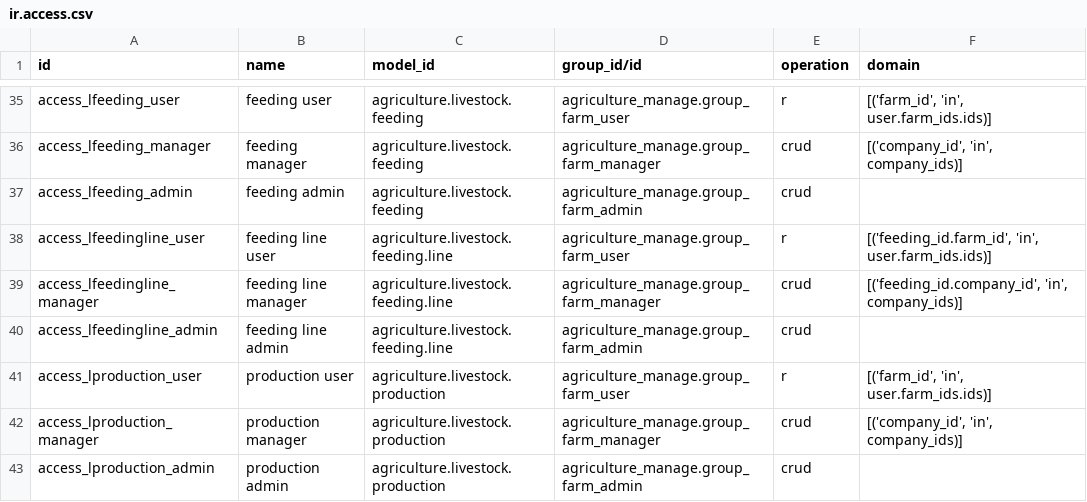
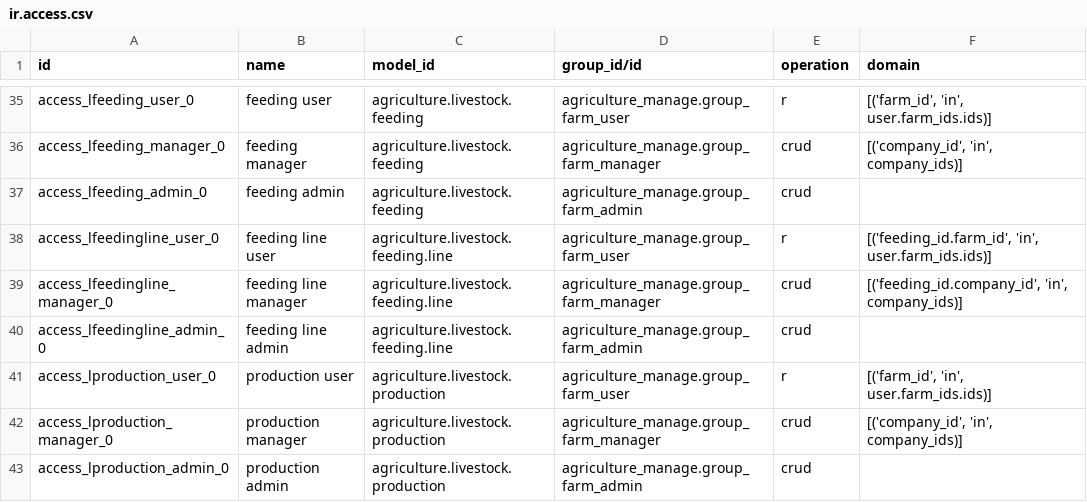
Before and after one commit to kantmed/agriculture_manage, a CSV file: agriculture_manage_livestock/security/ir.access.csv, drawn as a sheet; only a part is shown, gaps mark what is left out; the diff covers the shown part only; the diff names each change by its address in the sheet, - before the commit and + after, or states it on an @@ line.

Commit message:
Migration livestock: ir.access.csv et suppression ir.rule

```diff
--- a/agriculture_manage_livestock/security/ir.access.csv
+++ b/agriculture_manage_livestock/security/ir.access.csv
-A35 (id): access_lfeeding_user
+A35 (id): access_lfeeding_user_0
-A36 (id): access_lfeeding_manager
+A36 (id): access_lfeeding_manager_0
-A37 (id): access_lfeeding_admin
+A37 (id): access_lfeeding_admin_0
-A38 (id): access_lfeedingline_user
+A38 (id): access_lfeedingline_user_0
-A39 (id): access_lfeedingline_manager
+A39 (id): access_lfeedingline_manager_0
-A40 (id): access_lfeedingline_admin
+A40 (id): access_lfeedingline_admin_0
-A41 (id): access_lproduction_user
+A41 (id): access_lproduction_user_0
-A42 (id): access_lproduction_manager
+A42 (id): access_lproduction_manager_0
-A43 (id): access_lproduction_admin
+A43 (id): access_lproduction_admin_0
```
Also changed, not shown: 27 edited cells elsewhere in this file, 7 other files.
